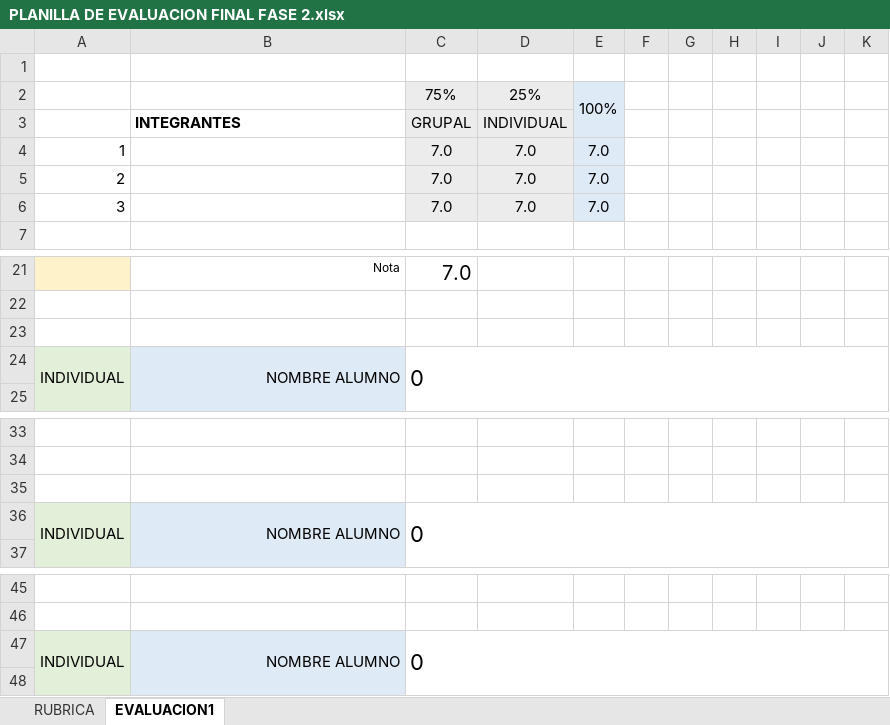
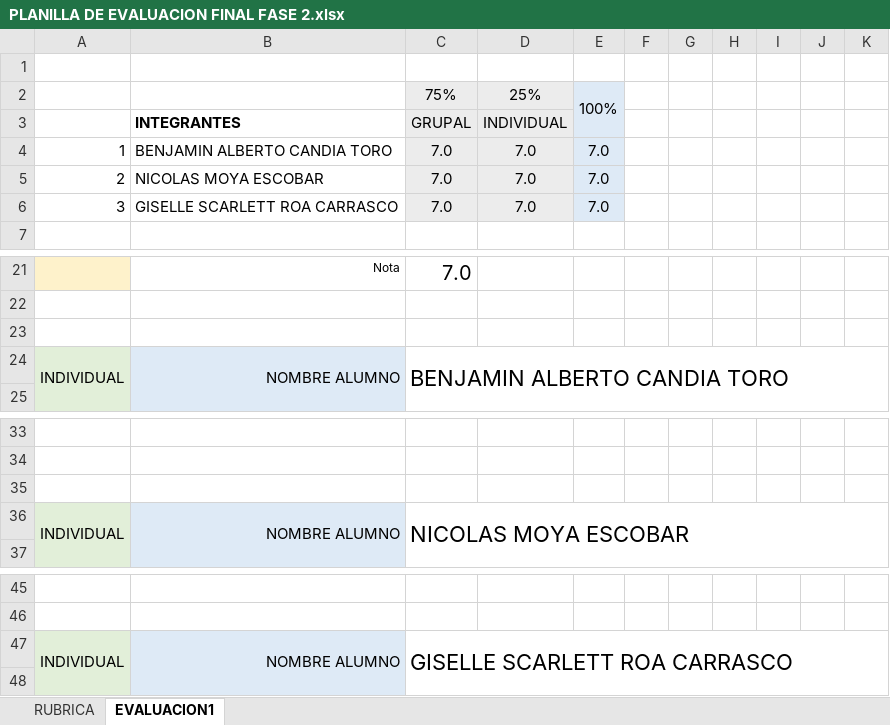
Before and after one commit to GiselleRoa/Capstone, an Excel workbook: Fase_2/Evidencias_Grupales/PLANILLA DE EVALUACION FINAL FASE 2.xlsx, sheet EVALUACION1, drawn as a sheet; only a part is shown, gaps mark what is left out; values as stored, in another font and other column widths than the file's, no borders; conditional formats not drawn; the diff names each change by its address in the sheet, - before the commit and + after, or states it on an @@ line.

```diff
--- a/Fase_2/Evidencias_Grupales/PLANILLA DE EVALUACION FINAL FASE 2.xlsx (sheet EVALUACION1)
+++ b/Fase_2/Evidencias_Grupales/PLANILLA DE EVALUACION FINAL FASE 2.xlsx (sheet EVALUACION1)
-B4: (empty)
+B4: BENJAMIN ALBERTO CANDIA TORO
-B5: (empty)
+B5: NICOLAS MOYA ESCOBAR
-B6: (empty)
+B6: GISELLE SCARLETT ROA CARRASCO
-C24: 0
+C24: BENJAMIN ALBERTO CANDIA TORO
-C36: 0
+C36: NICOLAS MOYA ESCOBAR
-C47: 0
+C47: GISELLE SCARLETT ROA CARRASCO
```
Also changed, not shown: Fase_3/Evidencias_Grupales/PLANILLA DE EVALUACIÓN FASE 3 - PRESENTACION FINAL.xlsx, 41 other files.
